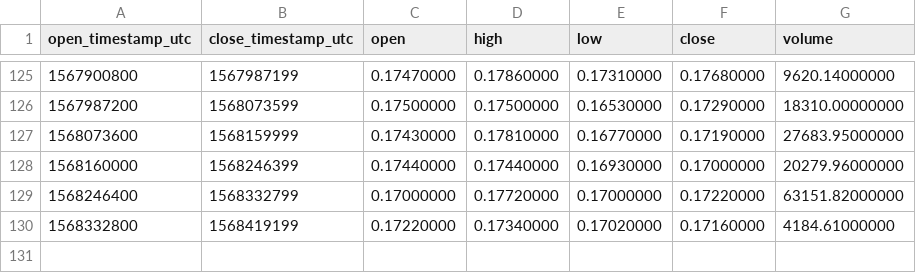
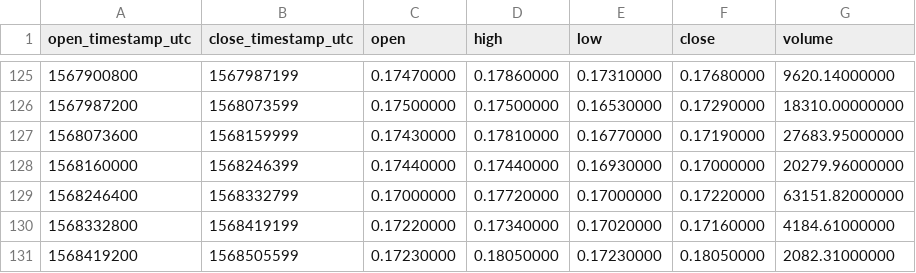
Before and after one commit to cryptobigbro/binance-BATTUSD, a CSV file: binance-BATTUSD-1d.csv, drawn as a sheet; only a part is shown, gaps mark what is left out; the diff names each change by its address in the sheet, - before the commit and + after, or states it on an @@ line.

```diff
--- a/binance-BATTUSD-1d.csv
+++ b/binance-BATTUSD-1d.csv
+row 131: 1568419200 | 1568505599 | 0.17230000 | 0.18050000 | 0.17230000 | 0.18050000 | 2082.31000000
```
Also changed, not shown: binance-BATTUSD-1h.csv.
